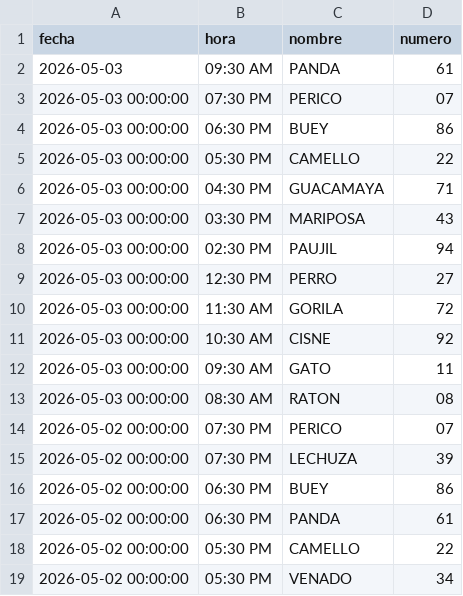
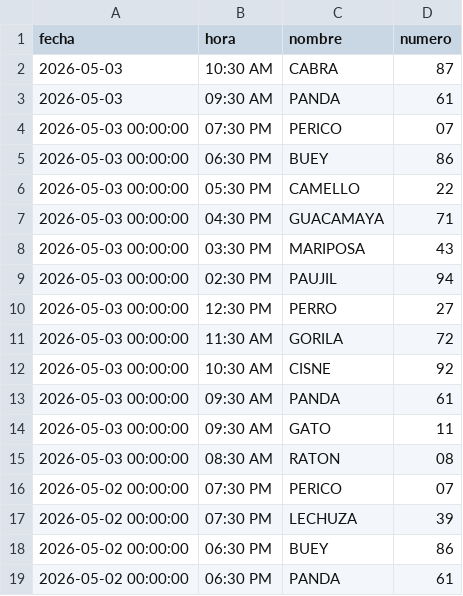
Before and after one commit to RAYC3004/guacharito-pro-tracker, a CSV file: historico_resultados.csv, drawn as a sheet; only a part is shown; the shorter side is filled out with more unchanged rows.

```diff
--- a/historico_resultados.csv
+++ b/historico_resultados.csv
@@ -1,2 +1,3 @@
 fecha,hora,nombre,numero
+2026-05-03,10:30 AM,CABRA,87
 2026-05-03,09:30 AM,PANDA,61
@@ -11,2 +12,3 @@ fecha,hora,nombre,numero
 2026-05-03 00:00:00,10:30 AM,CISNE,92
+2026-05-03 00:00:00,09:30 AM,PANDA,61
 2026-05-03 00:00:00,09:30 AM,GATO,11
```
Also changed, not shown: 2 other files.
